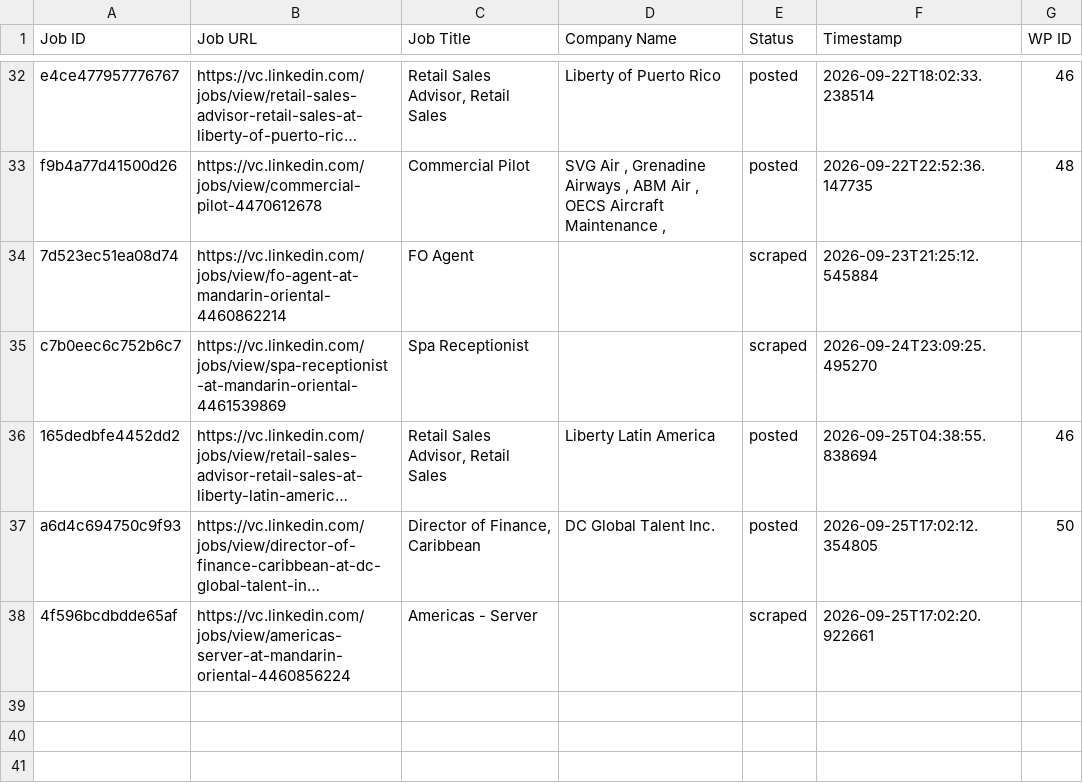
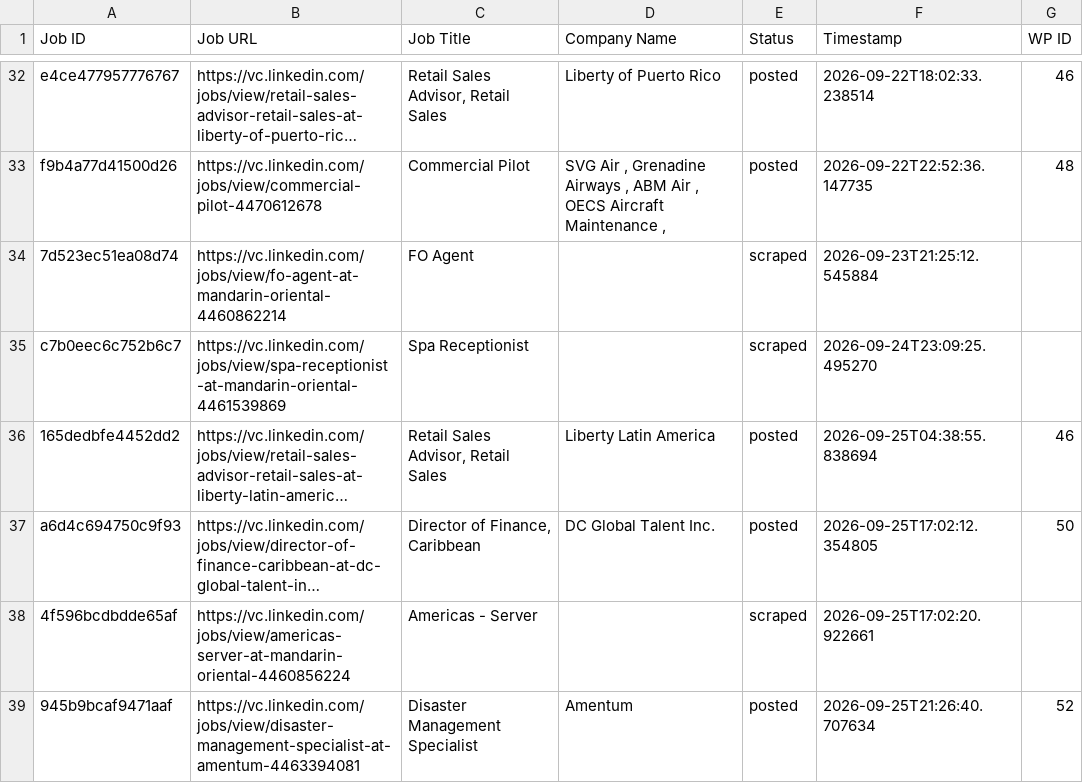
Before and after one commit to innovationinc2000/vc, a CSV file: processed_jobs.csv, drawn as a sheet; only a part is shown, gaps mark what is left out; long unchanged cells end in …; the diff names each change by its address in the sheet, - before the commit and + after, or states it on an @@ line.

```diff
--- a/processed_jobs.csv
+++ b/processed_jobs.csv
+row 39: 945b9bcaf9471aaf | https://vc.linkedin.com/jobs/view/disaster-management-specialist-at-amentum-4463394081 | Disaster Management Specialist | Amentum | posted | 2026-09-25T21:26:40.707634 | 52
```
